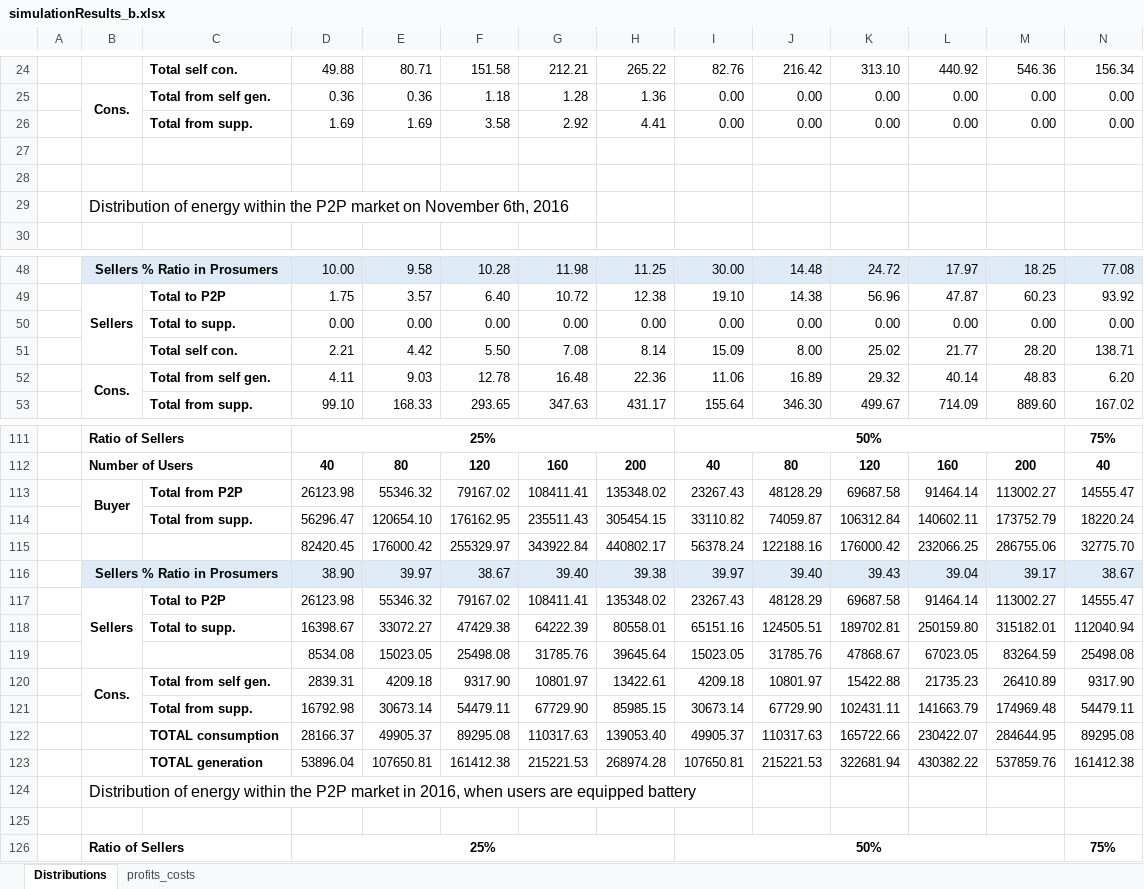
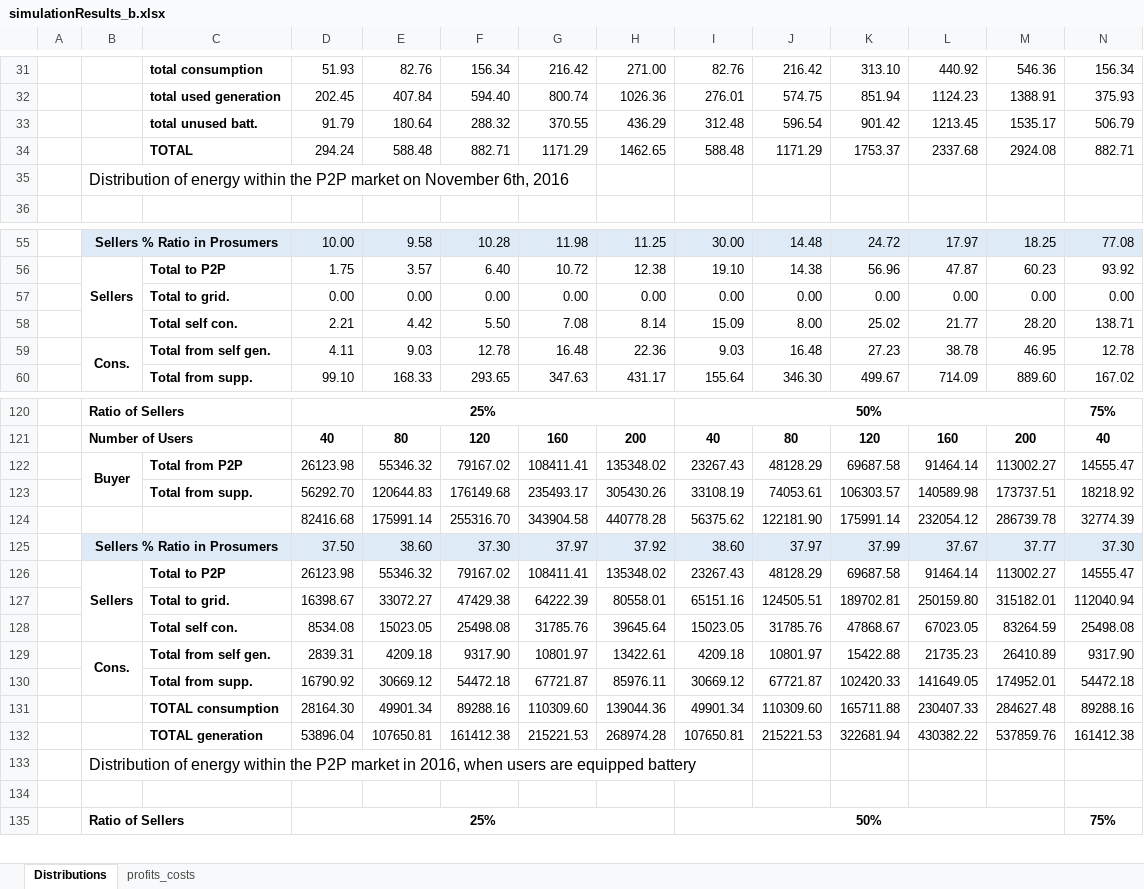
Before and after one commit to tea-chai/Clearance_Mechanisms, an Excel workbook: simulationResults_b.xlsx, sheet Distributions, drawn as a sheet; only a part is shown, gaps mark what is left out; values as stored, in another font and other column widths than the file's, no borders; removed rows and columns are numbered as before the commit, all else as after; rows hold the shown columns only; the diff covers the shown part only; the diff names each change by its address in the sheet, - before the commit and + after, or states it on an @@ line.

```diff
--- a/simulationResults_b.xlsx (sheet Distributions)
+++ b/simulationResults_b.xlsx (sheet Distributions)
-C31: Total self con.
+C31: total consumption
-D31: 49.88
+D31: 51.93
-E31: 80.71
+E31: 82.76
-F31: 151.58
+F31: 156.34
-G31: 212.21
+G31: 216.42
-H31: 265.22
+H31: 271.00
-row 25:  | Cons. | Total from self gen. | 0.36 | 0.36 | 1.18 | 1.28 | 1.36 | 0.00 | 0.00 | 0.00 | 0.00 | 0.00 | 0.00
-row 26:  |  | Total from supp. | 1.69 | 1.69 | 3.58 | 2.92 | 4.41 | 0.00 | 0.00 | 0.00 | 0.00 | 0.00 | 0.00
-row 32: (empty)
+row 32:  |  | total used generation | 202.45 | 407.84 | 594.40 | 800.74 | 1026.36 | 276.01 | 574.75 | 851.94 | 1124.23 | 1388.91 | 375.93
-row 33: (empty)
+row 33:  |  | total unused batt. | 91.79 | 180.64 | 288.32 | 370.55 | 436.29 | 312.48 | 596.54 | 901.42 | 1213.45 | 1535.17 | 506.79
+row 34:  |  | TOTAL | 294.24 | 588.48 | 882.71 | 1171.29 | 1462.65 | 588.48 | 1171.29 | 1753.37 | 2337.68 | 2924.08 | 882.71
-C57: Total to supp.
+C57: Total to grid.
-row 52:  | Cons. | Total from self gen. | 4.11 | 9.03 | 12.78 | 16.48 | 22.36 | 11.06 | 16.89 | 29.32 | 40.14 | 48.83 | 6.20
+row 59:  | Cons. | Total from self gen. | 4.11 | 9.03 | 12.78 | 16.48 | 22.36 | 9.03 | 16.48 | 27.23 | 38.78 | 46.95 | 12.78
-row 114:  |  | Total from supp. | 56296.47 | 120654.10 | 176162.95 | 235511.43 | 305454.15 | 33110.82 | 74059.87 | 106312.84 | 140602.11 | 173752.79 | 18220.24
-row 115:  |  |  | 82420.45 | 176000.42 | 255329.97 | 343922.84 | 440802.17 | 56378.24 | 122188.16 | 176000.42 | 232066.25 | 286755.06 | 32775.70
-row 116:  | Sellers % Ratio in Prosumers |  | 38.90 | 39.97 | 38.67 | 39.40 | 39.38 | 39.97 | 39.40 | 39.43 | 39.04 | 39.17 | 38.67
+row 123:  |  | Total from supp. | 56292.70 | 120644.83 | 176149.68 | 235493.17 | 305430.26 | 33108.19 | 74053.61 | 106303.57 | 140589.98 | 173737.51 | 18218.92
+row 124:  |  |  | 82416.68 | 175991.14 | 255316.70 | 343904.58 | 440778.28 | 56375.62 | 122181.90 | 175991.14 | 232054.12 | 286739.78 | 32774.39
+row 125:  | Sellers % Ratio in Prosumers |  | 37.50 | 38.60 | 37.30 | 37.97 | 37.92 | 38.60 | 37.97 | 37.99 | 37.67 | 37.77 | 37.30
-C127: Total to supp.
+C127: Total to grid.
-C128: (empty)
+C128: Total self con.
-row 121:  |  | Total from supp. | 16792.98 | 30673.14 | 54479.11 | 67729.90 | 85985.15 | 30673.14 | 67729.90 | 102431.11 | 141663.79 | 174969.48 | 54479.11
-row 122:  |  | TOTAL consumption | 28166.37 | 49905.37 | 89295.08 | 110317.63 | 139053.40 | 49905.37 | 110317.63 | 165722.66 | 230422.07 | 284644.95 | 89295.08
+row 130:  |  | Total from supp. | 16790.92 | 30669.12 | 54472.18 | 67721.87 | 85976.11 | 30669.12 | 67721.87 | 102420.33 | 141649.05 | 174952.01 | 54472.18
+row 131:  |  | TOTAL consumption | 28164.30 | 49901.34 | 89288.16 | 110309.60 | 139044.36 | 49901.34 | 110309.60 | 165711.88 | 230407.33 | 284627.48 | 89288.16
```
Also changed, not shown: 34 added rows, 22 removed rows and 29 edited cells elsewhere in this sheet, formulas that keep their value, 6 other files.
